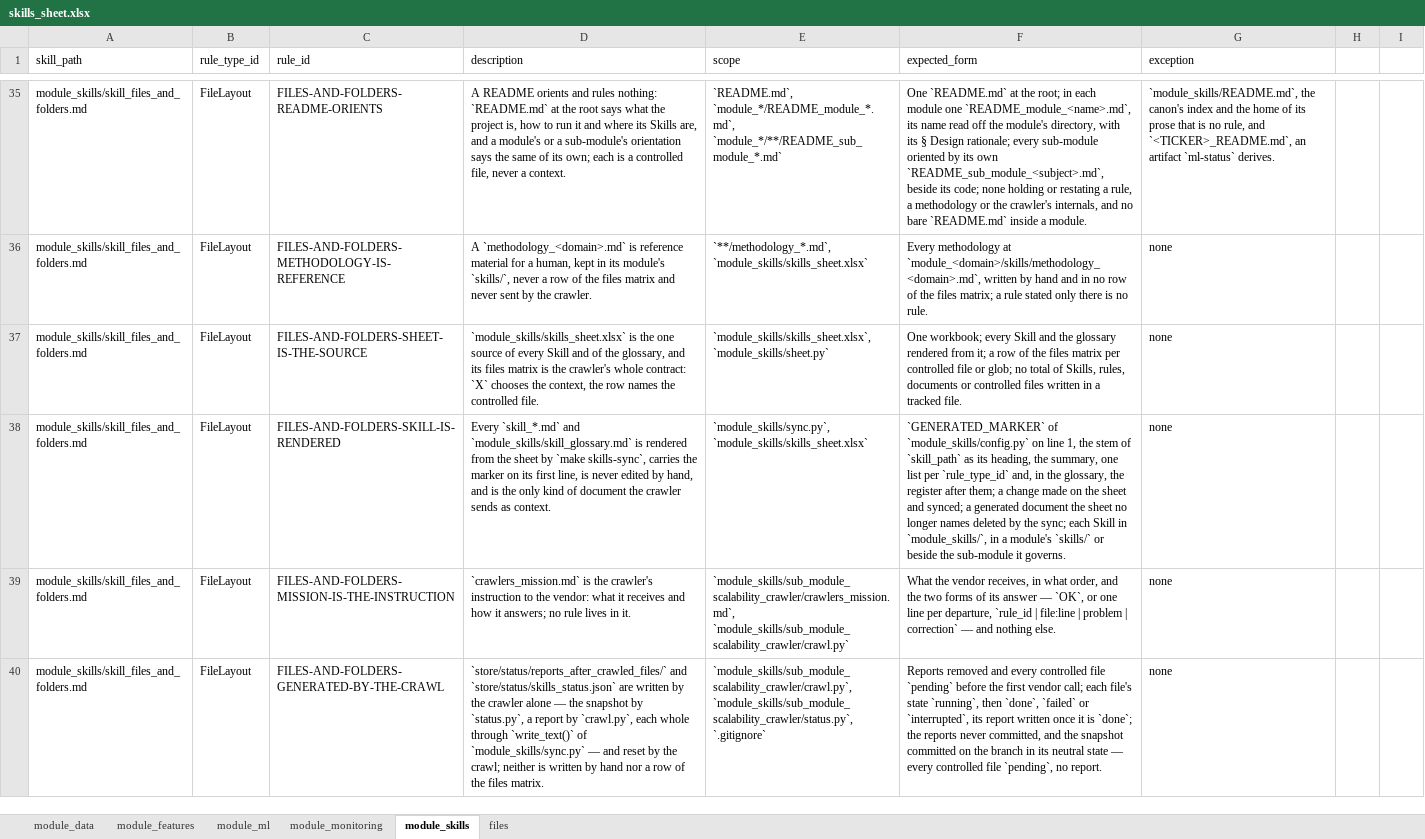
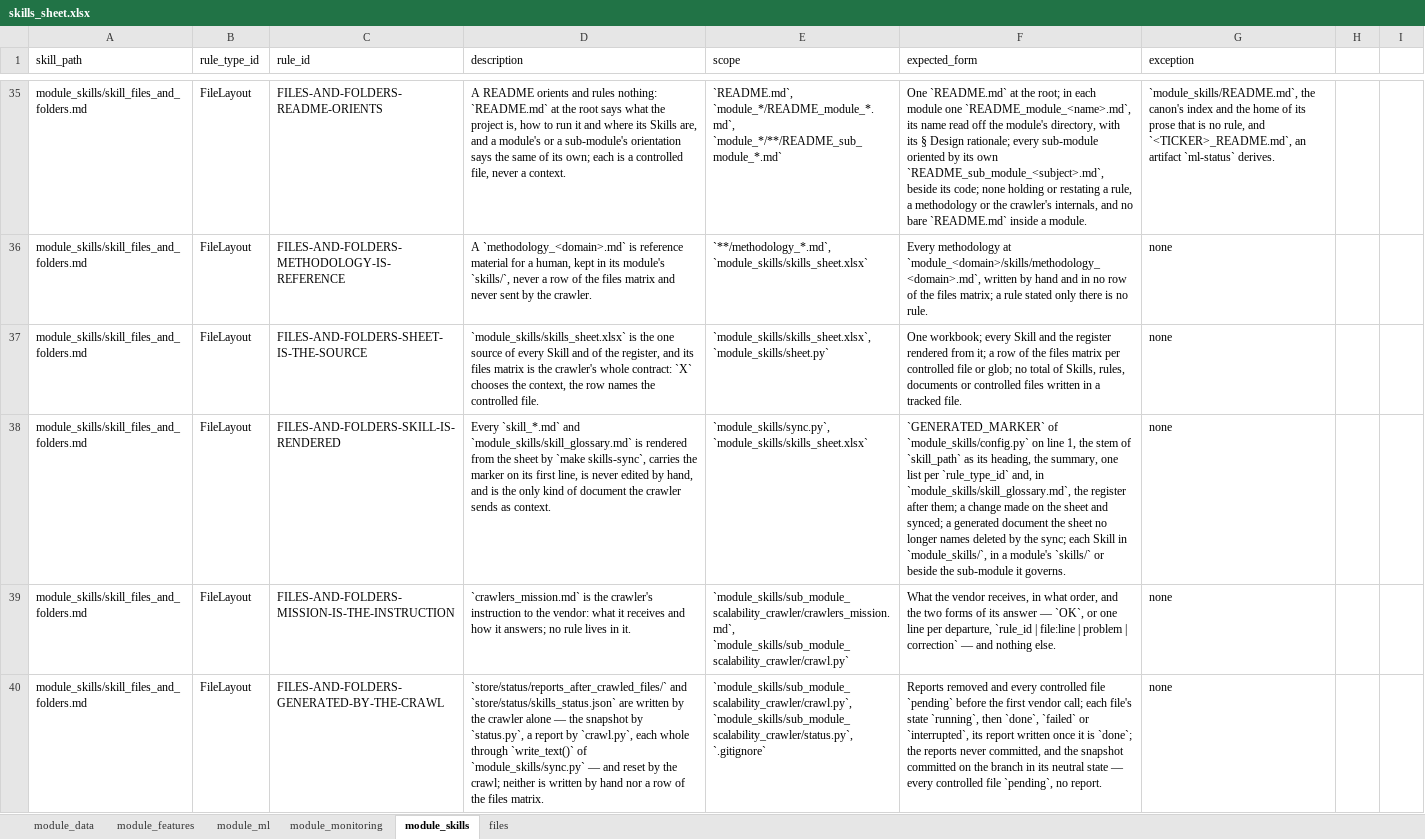
Before and after one commit to flak92/LIORA-MLOps-Portfolio, an Excel workbook: module_skills/skills_sheet.xlsx, sheet module_skills, drawn as a sheet; only a part is shown, gaps mark what is left out; values as stored, in another font and other column widths than the file's, no borders; the diff names each change by its address in the sheet, - before the commit and + after, or states it on an @@ line.

Commit message:
Call the rendered name register the register, as the crawl asked
The glossary is the sheet's table; what the sync renders from it into
module_skills/skill_glossary.md is the register, as the register's own
rows for the sheet and the name register say. The canon module's
docstring, its config.py, the sync's docstring and the Makefile's comment
called the rendered document the glossary; so did two rules of the files
and folders Skill, FILES-AND-FOLDERS-SHEET-IS-THE-SOURCE and
FILES-AND-FOLDERS-SKILL-IS-RENDERED, whose ids stay with their meaning.
Where the word names the table, as in the refusal of a concept
registered twice, it stays.

```diff
--- a/module_skills/skills_sheet.xlsx (sheet module_skills)
+++ b/module_skills/skills_sheet.xlsx (sheet module_skills)
-D37 (description): …of the glossary, and its…
+D37 (description): …of the register, and its…
-F37 (expected_form): …and the glossary rendered from…
+F37 (expected_form): …and the register rendered from…
-F38 (expected_form): …and, in the glossary, the register…
+F38 (expected_form): …and, in `module_skills/skill_glossary.md`, the register…
```
Also changed, not shown: 5 other files.
